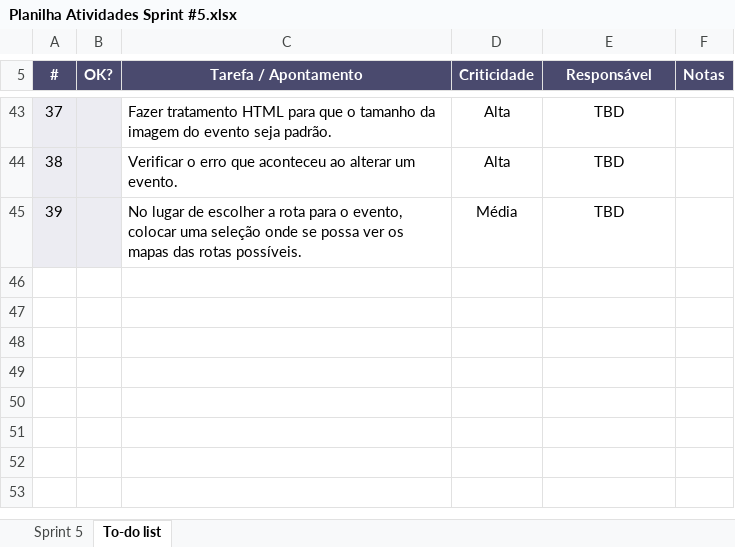
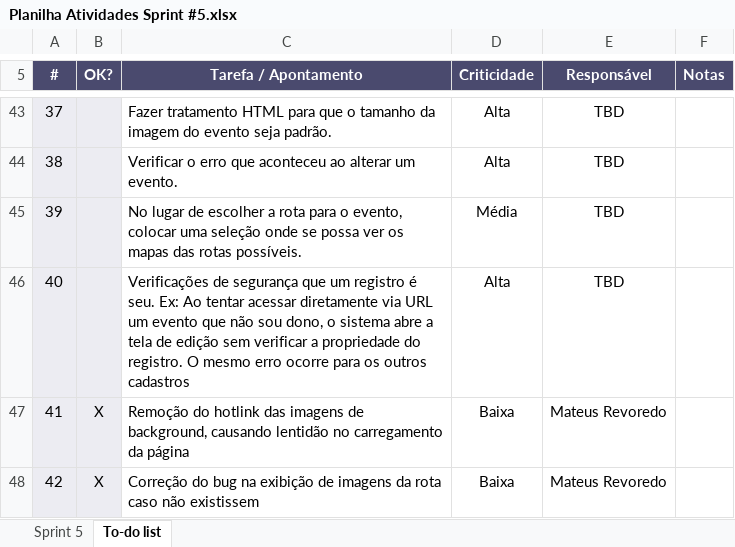
Before and after one commit to marcosisocram/fusioness, an Excel workbook: Trunk/Doc/Planilha Atividades Sprint #5.xlsx, sheet To-do list, drawn as a sheet; only a part is shown, gaps mark what is left out; values as stored, in another font and other column widths than the file's, no borders; conditional formats not drawn; the diff names each change by its address in the sheet, - before the commit and + after, or states it on an @@ line.

```diff
--- a/Trunk/Doc/Planilha Atividades Sprint #5.xlsx (sheet To-do list)
+++ b/Trunk/Doc/Planilha Atividades Sprint #5.xlsx (sheet To-do list)
+row 46: 40 |  | Verificações de segurança que um registro é seu. Ex: Ao tentar acessar diretamente via URL um evento que não sou dono, o sistema abre a tela de edição sem verificar a propriedade do registro. O mesmo erro ocorre para os outros cadastros | Alta | TBD
+row 47: 41 | X | Remoção do hotlink das imagens de background, causando lentidão no carregamento da página | Baixa | Mateus Revoredo
+row 48: 42 | X | Correção do bug na exibição de imagens da rota caso não existissem | Baixa | Mateus Revoredo
```
Also changed, not shown: sheet Sprint 5.
